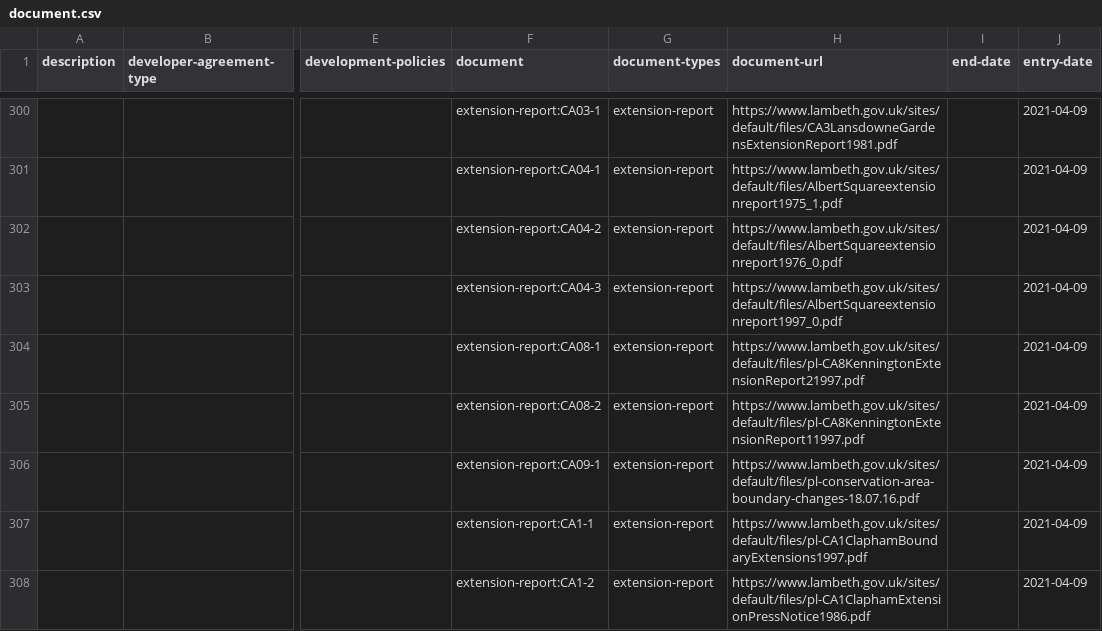
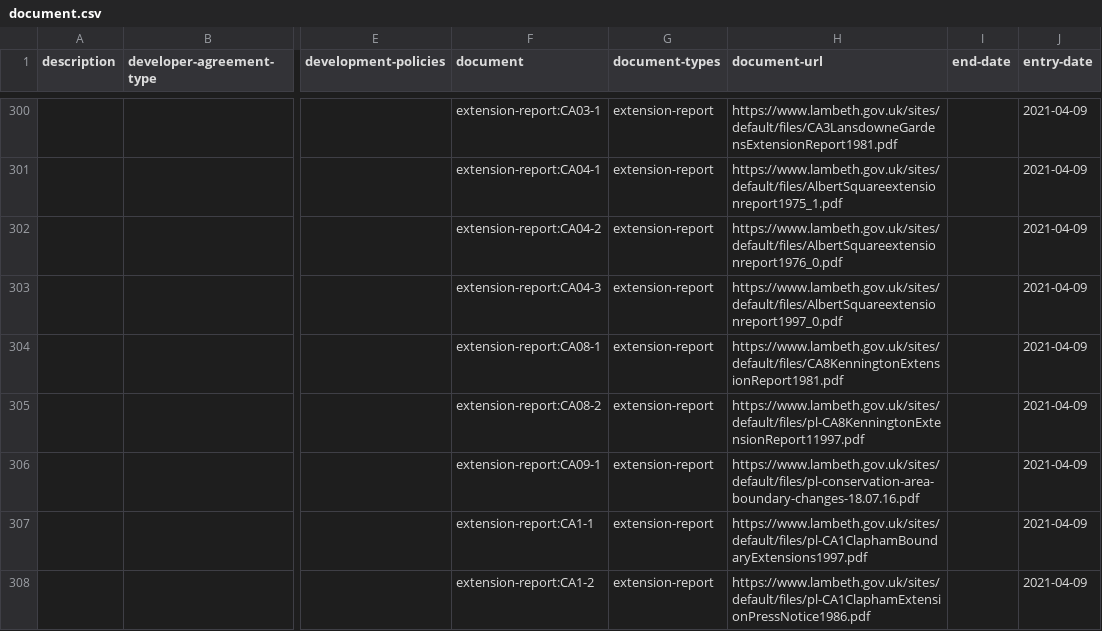
Before and after one commit to digital-land/document-collection, a CSV file: dataset/document.csv, drawn as a sheet; only a part is shown, gaps mark what is left out; the diff covers the shown part only; the diff names each change by its address in the sheet, - before the commit and + after, or states it on an @@ line.

Commit message:
Data 2021-04-25

```diff
--- a/dataset/document.csv
+++ b/dataset/document.csv
-H304 (document-url): https://www.lambeth.gov.uk/sites/default/files/pl-CA8KenningtonExtensionReport21997.pdf
+H304 (document-url): https://www.lambeth.gov.uk/sites/default/files/CA8KenningtonExtensionReport1981.pdf
```
Also changed, not shown: 5 edited cells elsewhere in this file, 1 other file.
